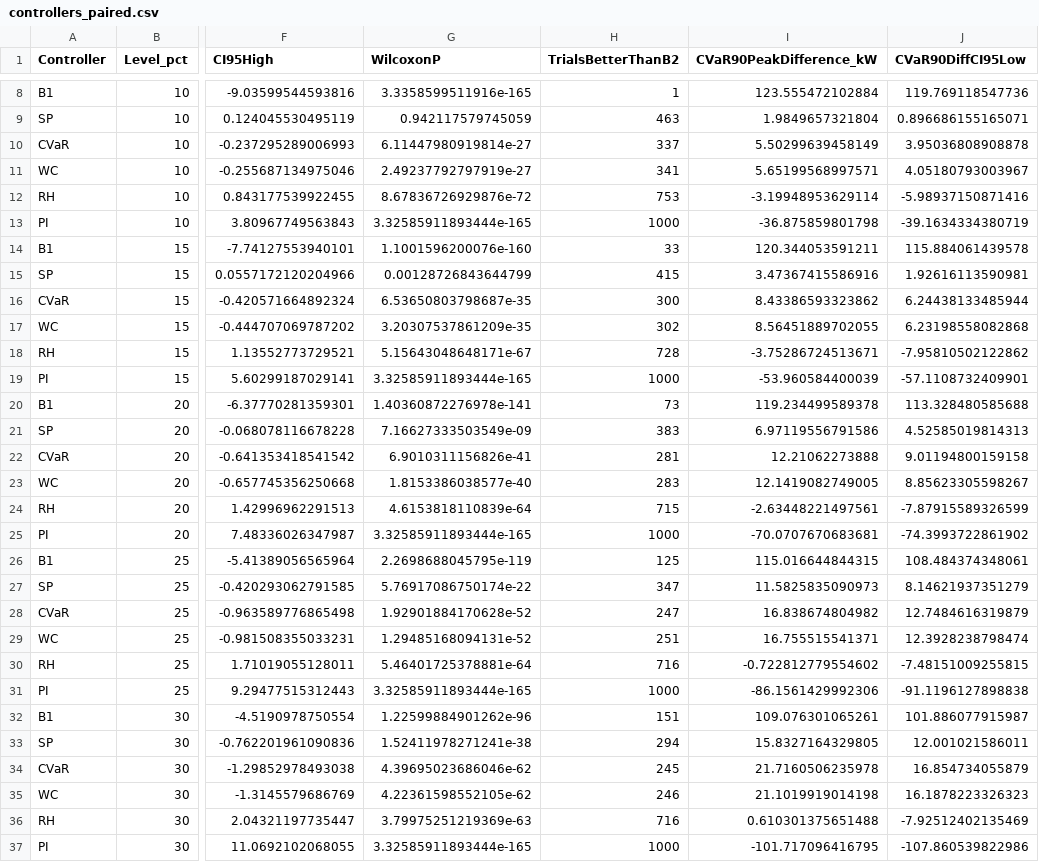
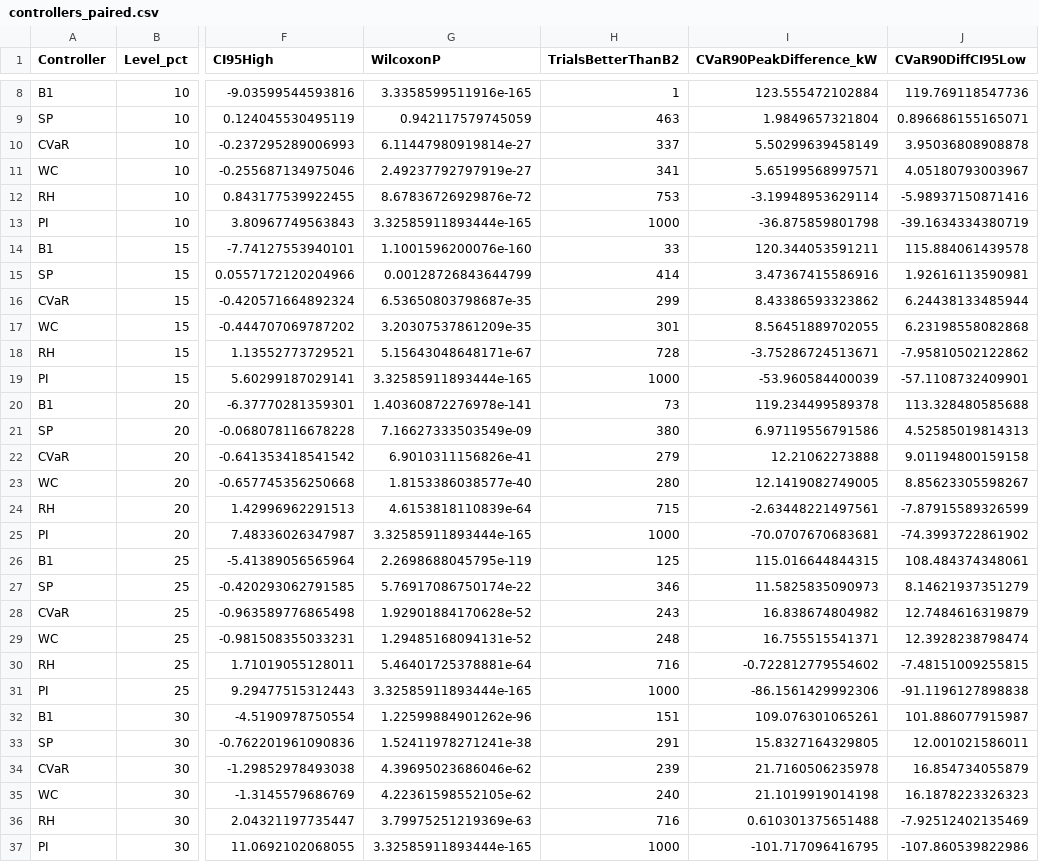
Before and after one commit to aalbata/bess-forecast-uncertainty, a CSV file: results/summary/controllers_paired.csv, drawn as a sheet; only a part is shown, gaps mark what is left out; the diff names each change by its address in the sheet, - before the commit and + after, or states it on an @@ line.

```diff
--- a/results/summary/controllers_paired.csv
+++ b/results/summary/controllers_paired.csv
-H15 (TrialsBetterThanB2): 415
+H15 (TrialsBetterThanB2): 414
-H16 (TrialsBetterThanB2): 300
+H16 (TrialsBetterThanB2): 299
-H17 (TrialsBetterThanB2): 302
+H17 (TrialsBetterThanB2): 301
-H21 (TrialsBetterThanB2): 383
+H21 (TrialsBetterThanB2): 380
-H22 (TrialsBetterThanB2): 281
+H22 (TrialsBetterThanB2): 279
-H23 (TrialsBetterThanB2): 283
+H23 (TrialsBetterThanB2): 280
-H27 (TrialsBetterThanB2): 347
+H27 (TrialsBetterThanB2): 346
-H28 (TrialsBetterThanB2): 247
+H28 (TrialsBetterThanB2): 243
-H29 (TrialsBetterThanB2): 251
+H29 (TrialsBetterThanB2): 248
-H33 (TrialsBetterThanB2): 294
+H33 (TrialsBetterThanB2): 291
-H34 (TrialsBetterThanB2): 245
+H34 (TrialsBetterThanB2): 239
-H35 (TrialsBetterThanB2): 246
+H35 (TrialsBetterThanB2): 240
```
Also changed, not shown: results/summary/scenario_count_summary.csv, results/summary/source_paired.csv, 2 other files.
